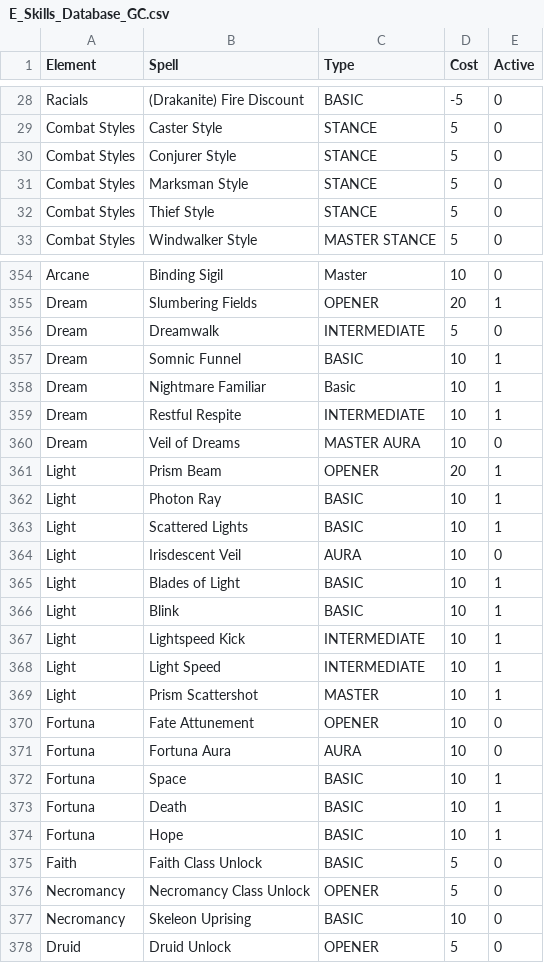
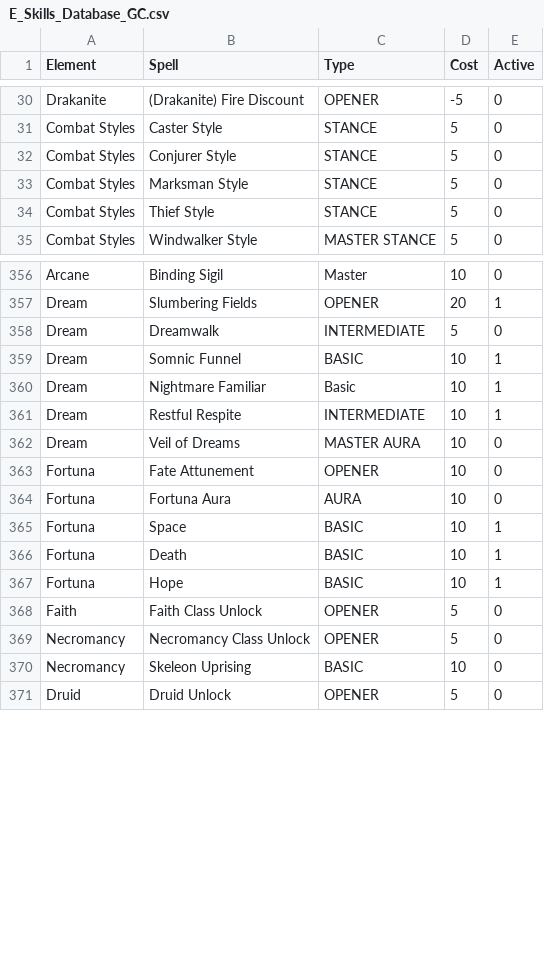
Before and after one commit to GravityChill/eternia-builds, a CSV file: E_Skills_Database_GC.csv, drawn as a sheet; only a part is shown, gaps mark what is left out; removed rows and columns are numbered as before the commit, all else as after; the diff covers the shown part only; the diff names each change by its address in the sheet, - before the commit and + after, or states it on an @@ line.

Commit message:
Just cleaned up the Racial Section, Removed the Duplicate Light Section

```diff
--- a/E_Skills_Database_GC.csv
+++ b/E_Skills_Database_GC.csv
-A30 (Element): Racials
+A30 (Element): Drakanite
-C30 (Type): BASIC
+C30 (Type): OPENER
-row 361: Light | Prism Beam | OPENER | 20 | 1
-row 362: Light | Photon Ray | BASIC | 10 | 1
-row 363: Light | Scattered Lights | BASIC | 10 | 1
-row 364: Light | Irisdescent Veil | AURA | 10 | 0
-row 365: Light | Blades of Light | BASIC | 10 | 1
-row 366: Light | Blink | BASIC | 10 | 1
-row 367: Light | Lightspeed Kick | INTERMEDIATE | 10 | 1
-row 368: Light | Light Speed | INTERMEDIATE | 10 | 1
-row 369: Light | Prism Scattershot | MASTER | 10 | 1
-C368 (Type): BASIC
+C368 (Type): OPENER
```
Also changed, not shown: 2 added rows and 51 edited cells elsewhere in this file, 1 other file.
